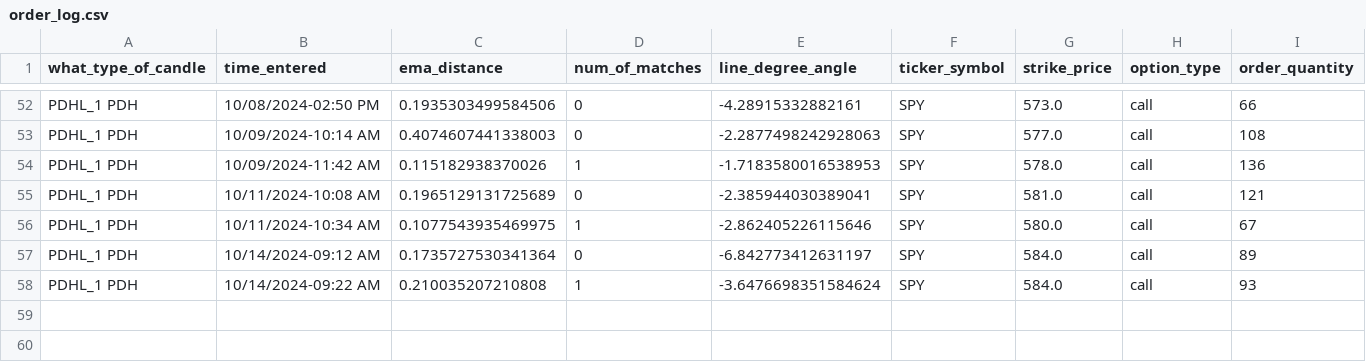
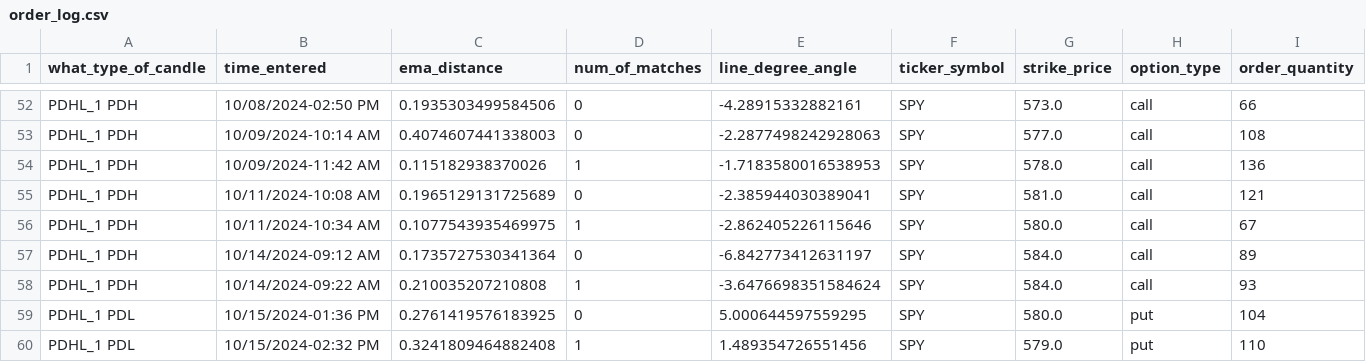
Before and after one commit to Merced3/Flag-Zone-Bot, a CSV file: order_log.csv, drawn as a sheet; only a part is shown, gaps mark what is left out; rows hold the shown columns only; the diff names each change by its address in the sheet, - before the commit and + after, or states it on an @@ line.

```diff
--- a/order_log.csv
+++ b/order_log.csv
+row 59: PDHL_1 PDL | 10/15/2024-01:36 PM | 0.2761419576183925 | 0 | 5.000644597559295 | SPY | 580.0 | put | 104
+row 60: PDHL_1 PDL | 10/15/2024-02:32 PM | 0.3241809464882408 | 1 | 1.489354726551456 | SPY | 579.0 | put | 110
```
Also changed, not shown: 6 other files.
